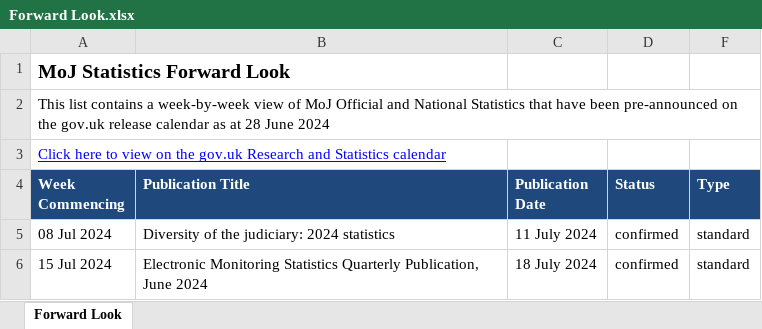
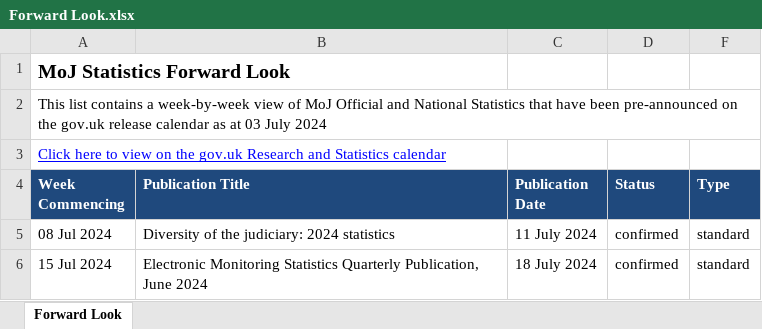
Before and after one commit to moj-analytical-services/stats-forward-look, an Excel workbook: Forward Look/Forward Look.xlsx, sheet Forward Look, drawn as a sheet; only a part is shown; values as stored, in another font and other column widths than the file's, no borders; conditional formats not drawn; the diff names each change by its address in the sheet, - before the commit and + after, or states it on an @@ line.

Commit message:
weekly update stats forward look 03.07.24

```diff
--- a/Forward Look/Forward Look.xlsx (sheet Forward Look)
+++ b/Forward Look/Forward Look.xlsx (sheet Forward Look)
-A2 (Week Commencing): …as at 28 June 2024
+A2 (Week Commencing): …as at 03 July 2024
```
